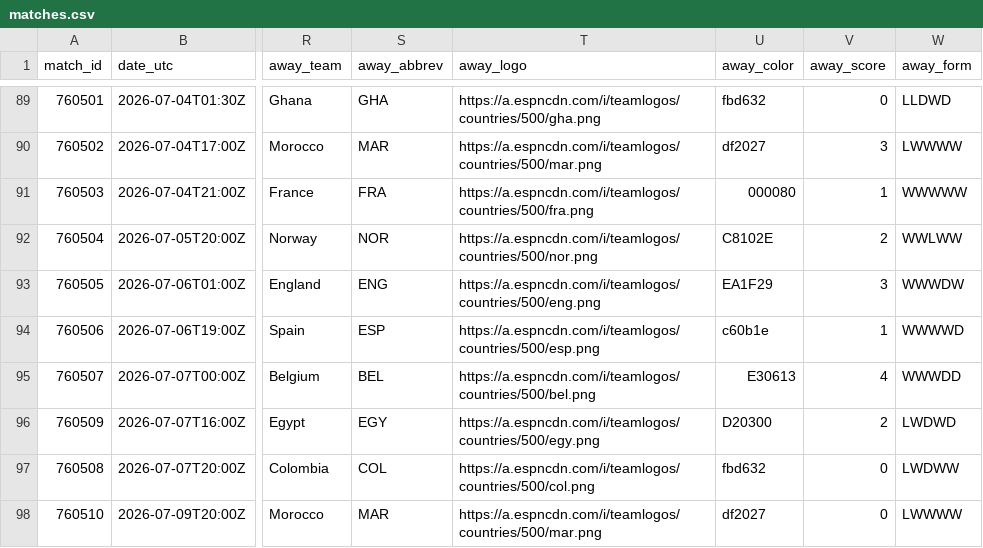
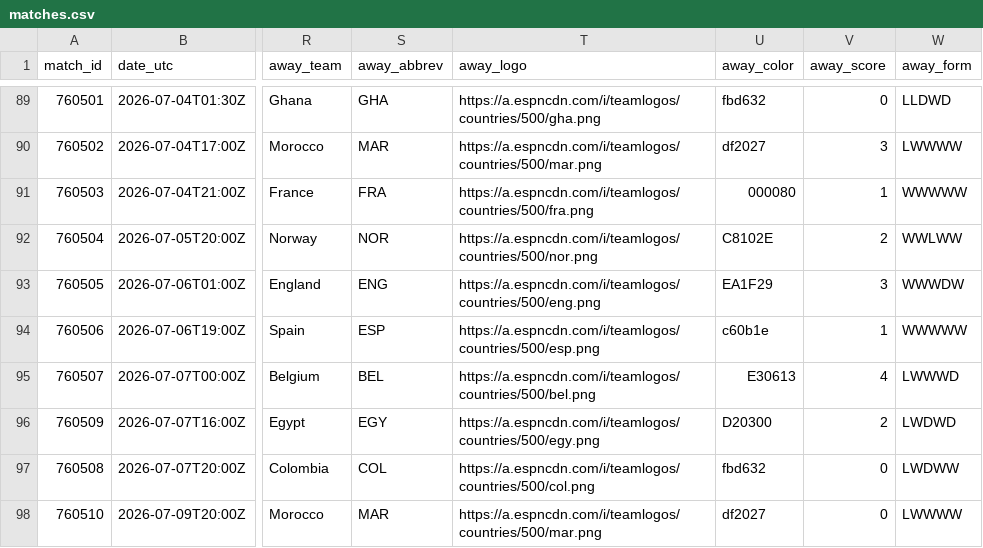
Before and after one commit to akarpie96/2026-worldcup-forecast, a CSV file: data/processed/matches.csv, drawn as a sheet; only a part is shown, gaps mark what is left out; the diff covers the shown part only; the diff names each change by its address in the sheet, - before the commit and + after, or states it on an @@ line.

```diff
--- a/data/processed/matches.csv
+++ b/data/processed/matches.csv
-W94 (away_form): WWWWD
+W94 (away_form): WWWWW
-W95 (away_form): WWWDD
+W95 (away_form): LWWWD
```
Also changed, not shown: 21 edited cells elsewhere in this file, data/processed/forecast_history.csv, data/processed/group_stage_matches.csv, 3 other files.
